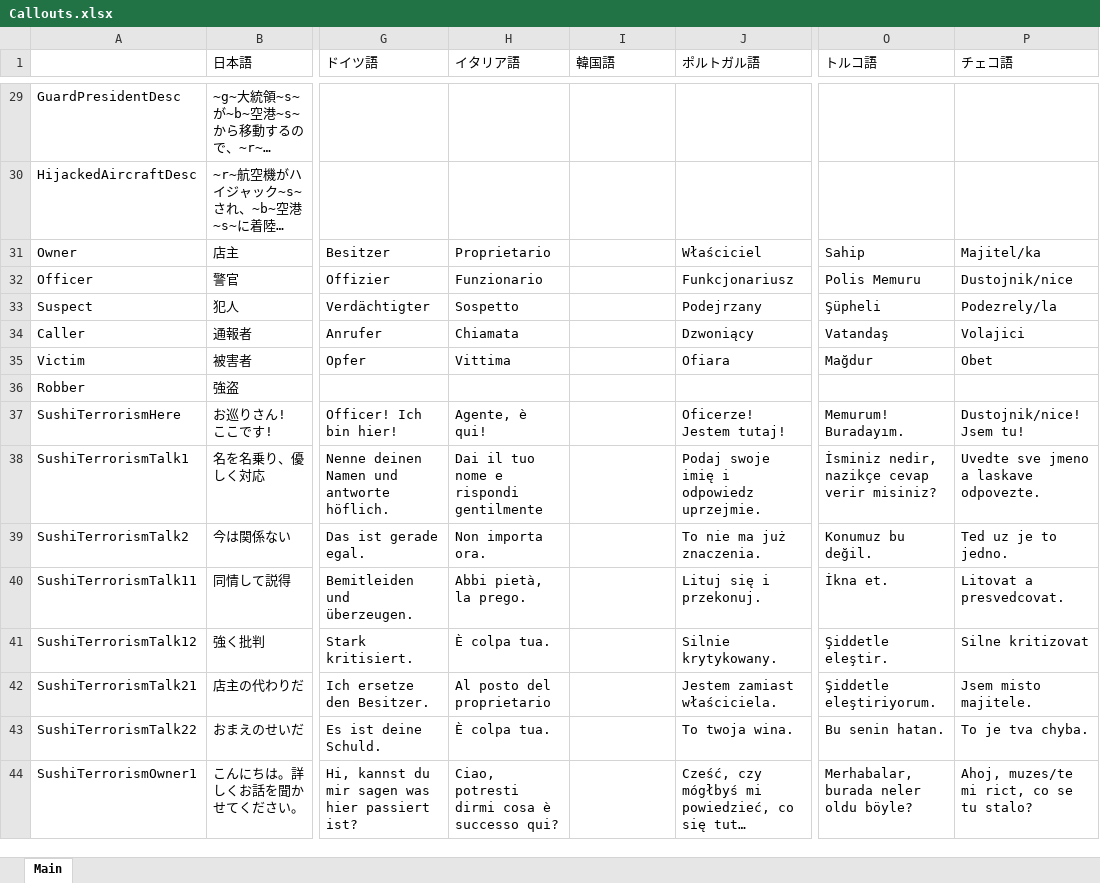
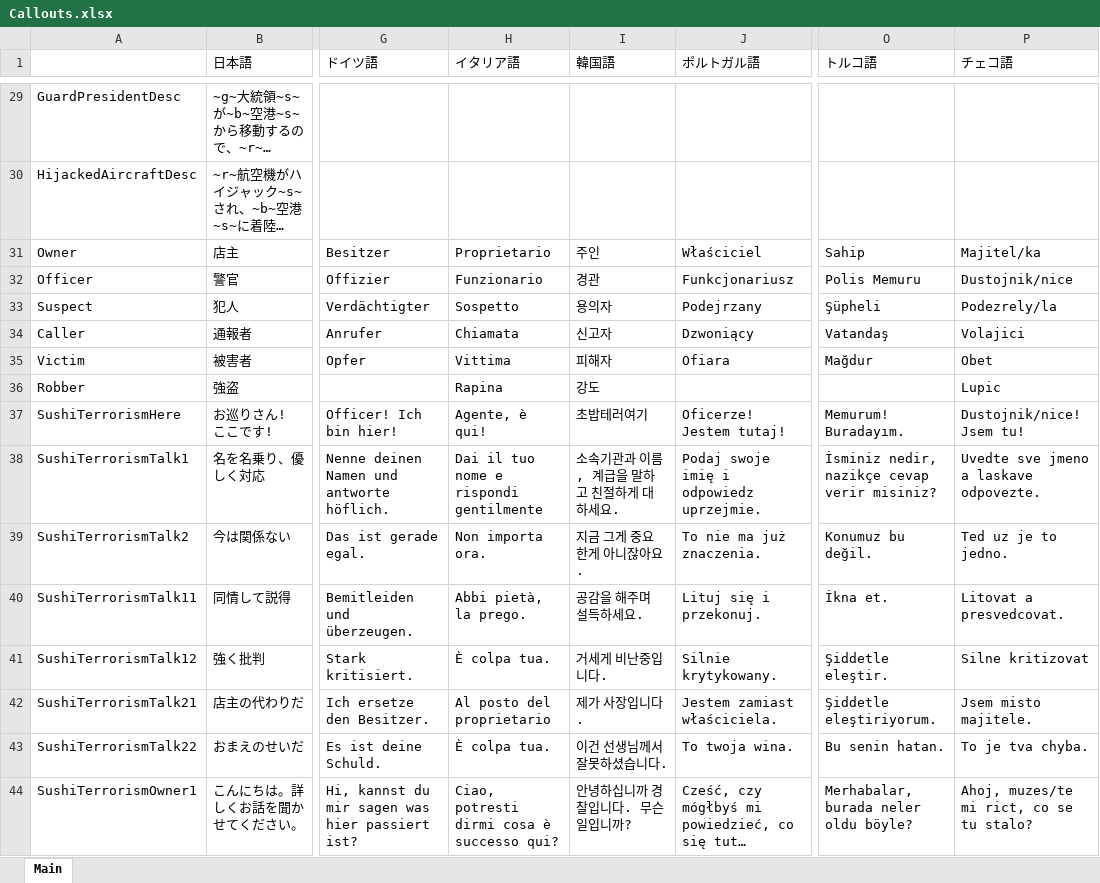
Before and after one commit to DekoKiyo/DekoKiyoPlugins, an Excel workbook: ja/Callouts.xlsx, sheet Main, drawn as a sheet; only a part is shown, gaps mark what is left out; long unchanged cells end in …; values as stored, in another font and other column widths than the file's, no borders; the diff covers the shown part only; the diff names each change by its address in the sheet, - before the commit and + after, or states it on an @@ line.

```diff
--- a/ja/Callouts.xlsx (sheet Main)
+++ b/ja/Callouts.xlsx (sheet Main)
-I31 (韓国語): (empty)
+I31 (韓国語): 주인
-I32 (韓国語): (empty)
+I32 (韓国語): 경관
-I33 (韓国語): (empty)
+I33 (韓国語): 용의자
-I34 (韓国語): (empty)
+I34 (韓国語): 신고자
-I35 (韓国語): (empty)
+I35 (韓国語): 피해자
-H36 (イタリア語): (empty)
+H36 (イタリア語): Rapina
-I36 (韓国語): (empty)
+I36 (韓国語): 강도
-P36 (チェコ語): (empty)
+P36 (チェコ語): Lupic
-I37 (韓国語): (empty)
+I37 (韓国語): 초밥테러여기
-I38 (韓国語): (empty)
+I38 (韓国語): 소속기관과 이름, 계급을 말하고 친절하게 대하세요.
-I39 (韓国語): (empty)
+I39 (韓国語): 지금 그게 중요한게 아니잖아요.
-I40 (韓国語): (empty)
+I40 (韓国語): 공감을 해주며 설득하세요.
-I41 (韓国語): (empty)
+I41 (韓国語): 거세게 비난중입니다.
-I42 (韓国語): (empty)
+I42 (韓国語): 제가 사장입니다.
-I43 (韓国語): (empty)
+I43 (韓国語): 이건 선생님께서 잘못하셨습니다.
-I44 (韓国語): (empty)
+I44 (韓国語): 안녕하십니까 경찰입니다. 무슨 일입니까?
```
Also changed, not shown: 105 edited cells elsewhere in this sheet.
